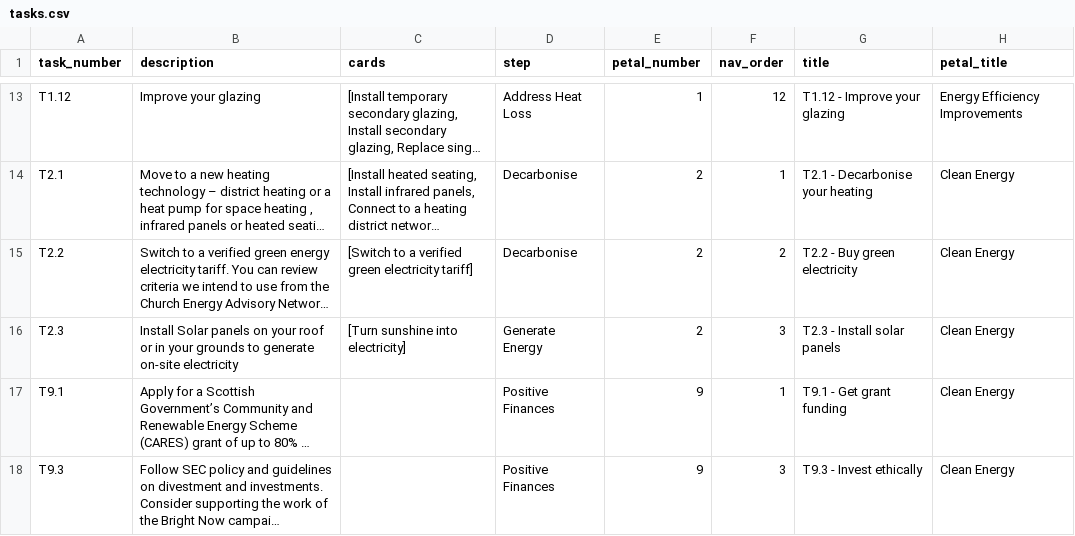
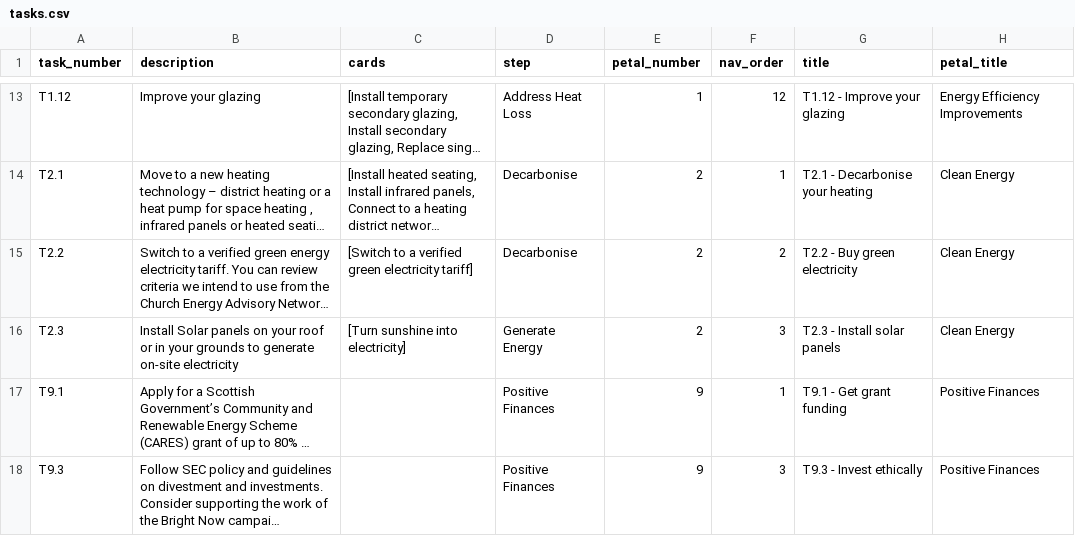
Before and after one commit to robwoodford/SEC-Card-Game, a CSV file: aux/tasks.csv, drawn as a sheet; only a part is shown, gaps mark what is left out; long unchanged cells end in …; the diff names each change by its address in the sheet, - before the commit and + after, or states it on an @@ line.

Commit message:
correct card to task and task to petal assignments

```diff
--- a/aux/tasks.csv
+++ b/aux/tasks.csv
-H17:H18 (petal_title): Clean Energy
+H17:H18 (petal_title): Positive Finances
```
Also changed, not shown: aux/cards.csv, 4 other files.
